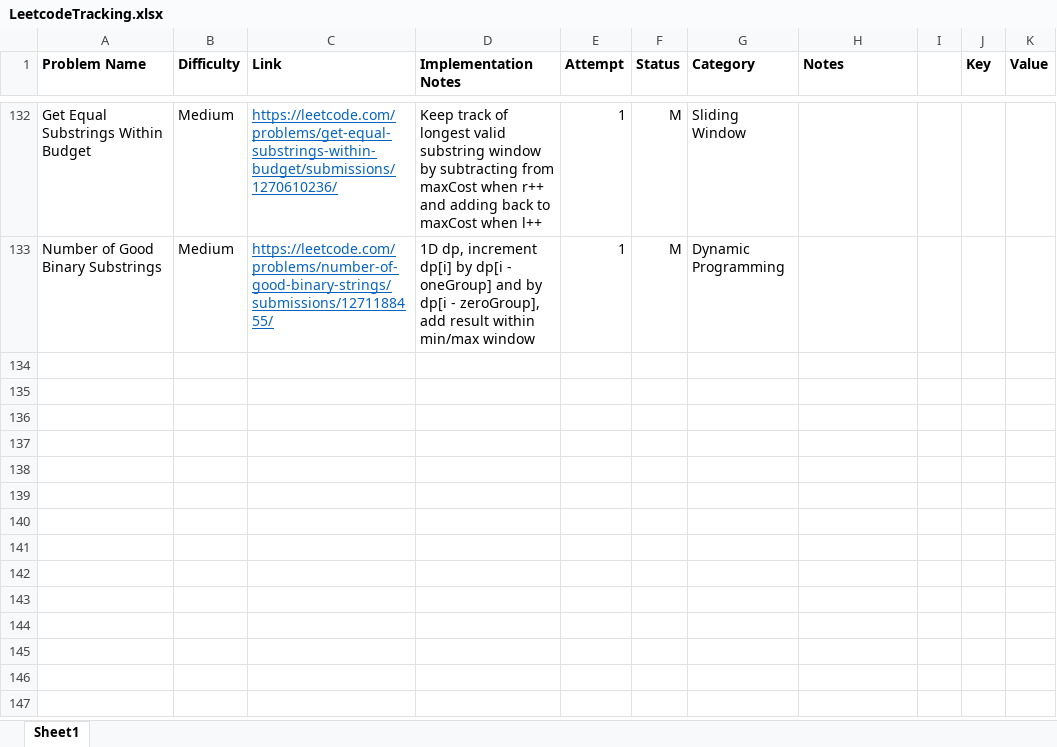
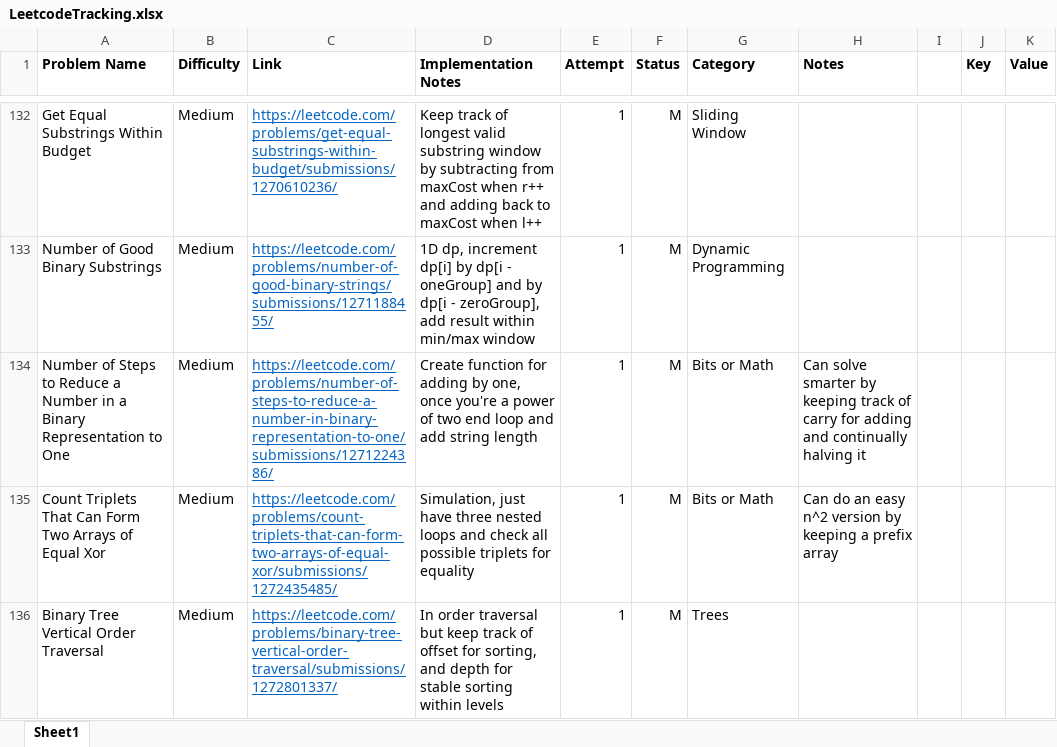
Before and after one commit to SarveshSub/CompetitiveProgramming, an Excel workbook: LeetcodeTracking.xlsx, sheet Sheet1, drawn as a sheet; only a part is shown, gaps mark what is left out; values as stored, in another font and other column widths than the file's, no borders; conditional formats not drawn; the diff names each change by its address in the sheet, - before the commit and + after, or states it on an @@ line.

Commit message:
LC Tracking - 5/30

```diff
--- a/LeetcodeTracking.xlsx (sheet Sheet1)
+++ b/LeetcodeTracking.xlsx (sheet Sheet1)
+row 134: Number of Steps to Reduce a Number in a Binary Representation to One | Medium | https://leetcode.com/problems/number-of-steps-to-reduce-a-number-in-binary-representation-to-one/submissions/1271224386/ | Create function for adding by one, once you're a power of two end loop and add string length | 1 | M | Bits or Math | Can solve smarter by keeping track of carry for adding and continually halving it
+row 135: Count Triplets That Can Form Two Arrays of Equal Xor | Medium | https://leetcode.com/problems/count-triplets-that-can-form-two-arrays-of-equal-xor/submissions/1272435485/ | Simulation, just have three nested loops and check all possible triplets for equality | 1 | M | Bits or Math | Can do an easy n^2 version by keeping a prefix array
+row 136: Binary Tree Vertical Order Traversal | Medium | https://leetcode.com/problems/binary-tree-vertical-order-traversal/submissions/1272801337/ | In order traversal but keep track of offset for sorting, and depth for stable sorting within levels | 1 | M | Trees
```
